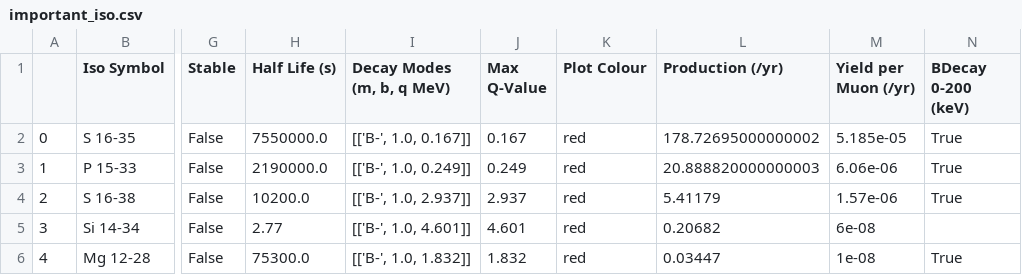
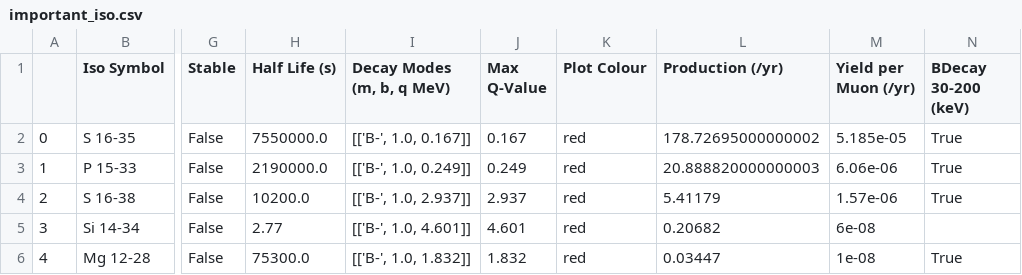
Before and after one commit to TomSB1423/nucleide_data, a CSV file: assets/NC/important_iso.csv, drawn as a sheet; only a part is shown, gaps mark what is left out; the diff names each change by its address in the sheet, - before the commit and + after, or states it on an @@ line.

```diff
--- a/assets/NC/important_iso.csv
+++ b/assets/NC/important_iso.csv
-N1: BDecay 0-200 (keV)
+N1: BDecay 30-200 (keV)
```
Also changed, not shown: assets/FTFP/important_iso.csv, 11 other files.
